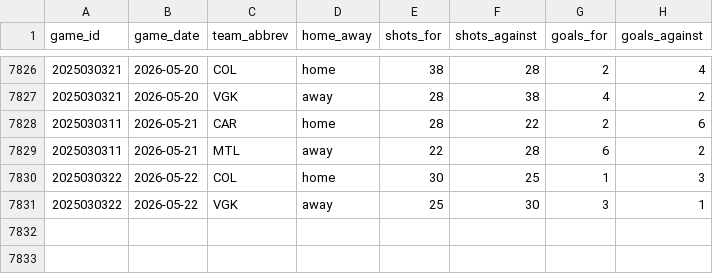
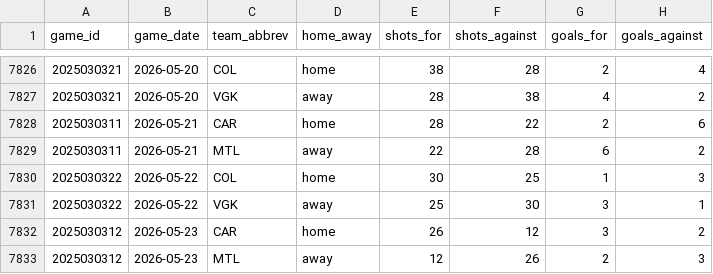
Before and after one commit to naustin1117/oddsAnalyzer, a CSV file: data/team_game_stats.csv, drawn as a sheet; only a part is shown, gaps mark what is left out.

```diff
--- a/data/team_game_stats.csv
+++ b/data/team_game_stats.csv
@@ -7831 +7831,3 @@ game_id,game_date,team_abbrev,home_away,shots_for,shots_against,goals_for,goals_
 2025030322,2026-05-22,VGK,away,25,30,3,1
+2025030312,2026-05-23,CAR,home,26,12,3,2
+2025030312,2026-05-23,MTL,away,12,26,2,3
```
Also changed, not shown: 3 other files.
